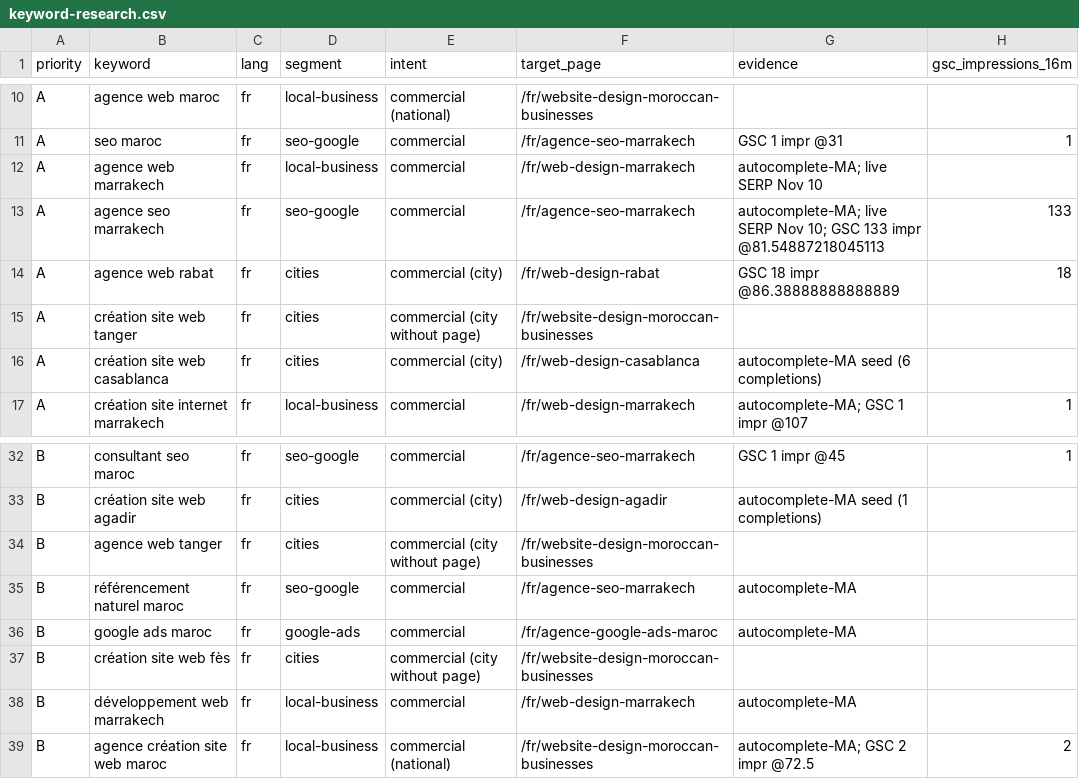
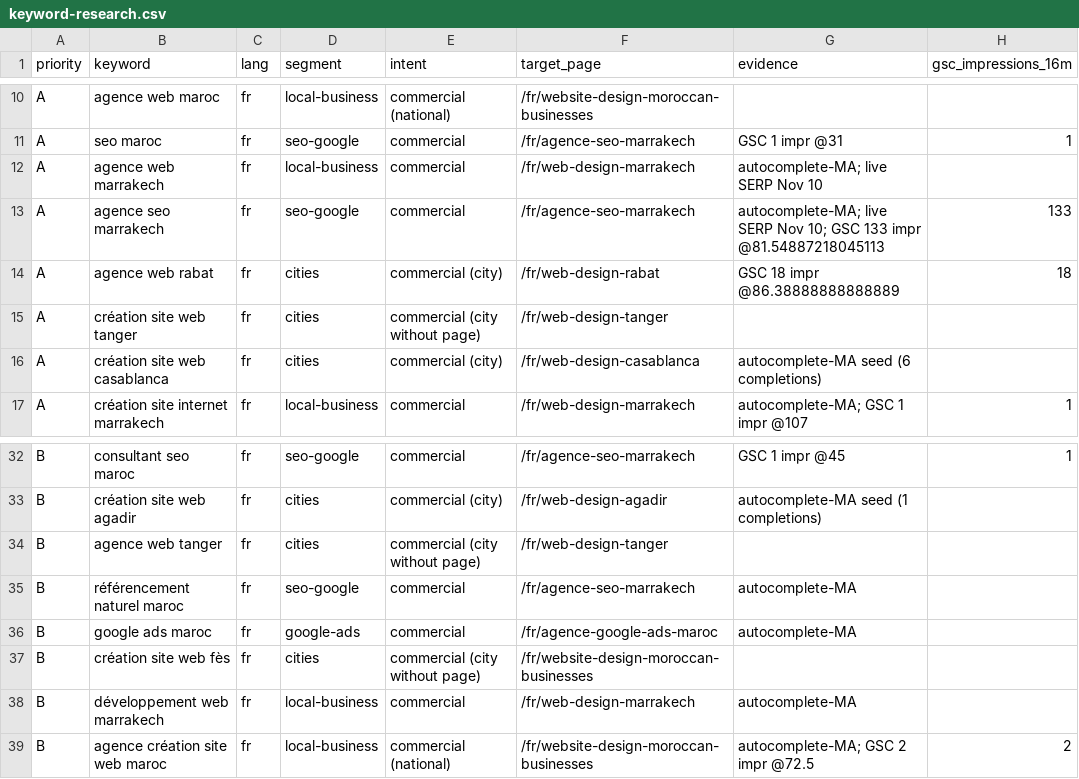
Before and after one commit to splach-coder/weReact-agency, a CSV file: docs/seo/keyword-research.csv, drawn as a sheet; only a part is shown, gaps mark what is left out; the diff names each change by its address in the sheet, - before the commit and + after, or states it on an @@ line.

```diff
--- a/docs/seo/keyword-research.csv
+++ b/docs/seo/keyword-research.csv
-F15 (target_page): /fr/website-design-moroccan-businesses
+F15 (target_page): /fr/web-design-tanger
-F34 (target_page): /fr/website-design-moroccan-businesses
+F34 (target_page): /fr/web-design-tanger
```
Also changed, not shown: docs/seo/link-audit.csv, 8 other files.
